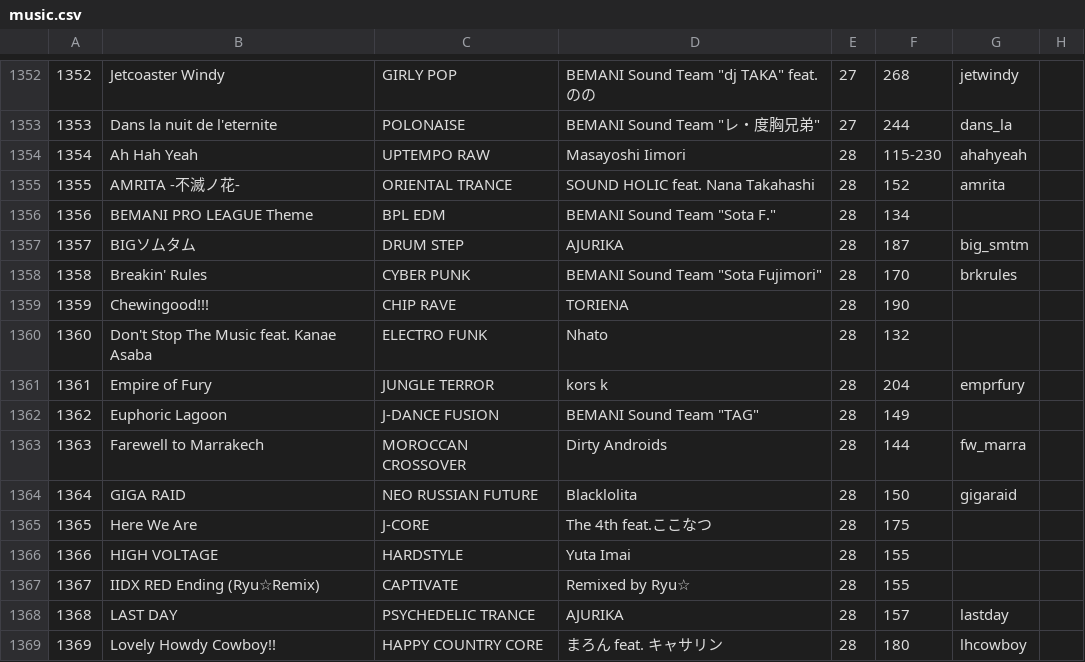
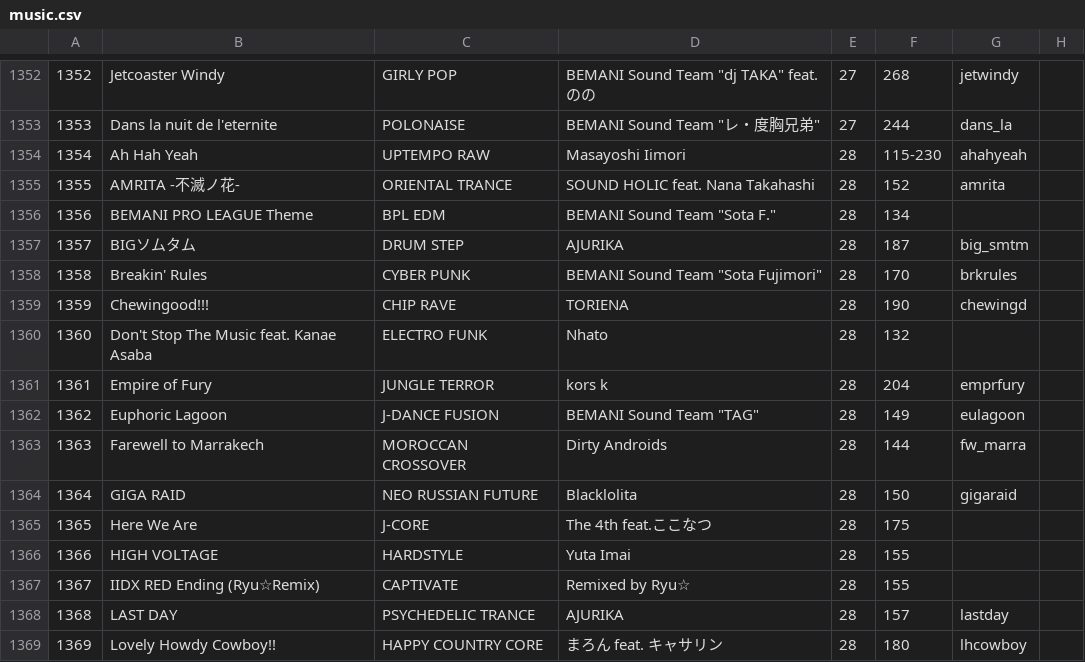
Before and after one commit to syota0304/IIDX_Viewer, a CSV file: 28/music.csv, drawn as a sheet; only a part is shown, gaps mark what is left out.

```diff
--- a/28/music.csv
+++ b/28/music.csv
@@ -1358,6 +1358,6 @@
 1358,Breakin' Rules,CYBER PUNK,"BEMANI Sound Team ""Sota Fujimori""",28,170,brkrules,
-1359,Chewingood!!!,CHIP RAVE,TORIENA,28,190,,
+1359,Chewingood!!!,CHIP RAVE,TORIENA,28,190,chewingd,
 1360,Don't Stop The Music feat. Kanae Asaba,ELECTRO FUNK,Nhato,28,132,,
 1361,Empire of Fury,JUNGLE TERROR,kors k,28,204,emprfury,
-1362,Euphoric Lagoon,J-DANCE FUSION,"BEMANI Sound Team ""TAG""",28,149,,
+1362,Euphoric Lagoon,J-DANCE FUSION,"BEMANI Sound Team ""TAG""",28,149,eulagoon,
 1363,Farewell to Marrakech,MOROCCAN CROSSOVER,Dirty Androids,28,144,fw_marra,
```
Also changed, not shown: 1 other file.
